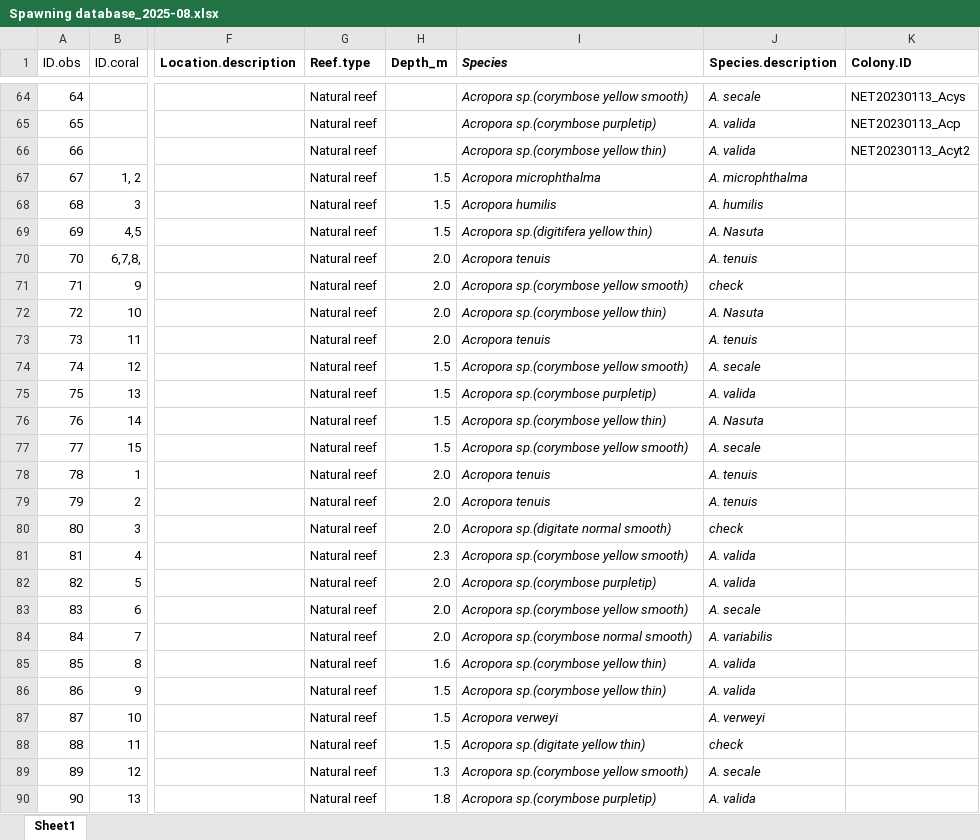
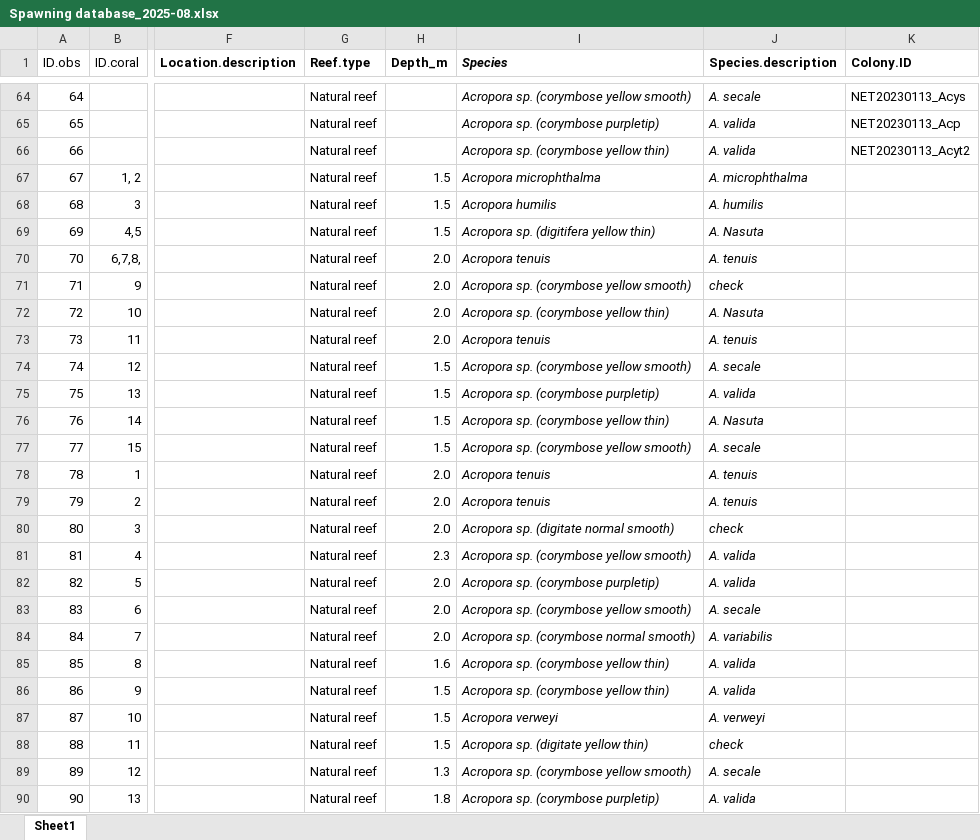
Before and after one commit to ewoutknoester/inferredSpawning, an Excel workbook: Spawning database_2025-08.xlsx, sheet Sheet1, drawn as a sheet; only a part is shown, gaps mark what is left out; values as stored, in another font and other column widths than the file's, no borders; charts and pictures not drawn; the diff covers the shown part only; the diff names each change by its address in the sheet, - before the commit and + after, or states it on an @@ line.

```diff
--- a/Spawning database_2025-08.xlsx (sheet Sheet1)
+++ b/Spawning database_2025-08.xlsx (sheet Sheet1)
-I64 (Species): Acropora sp.(corymbose yellow smooth)
+I64 (Species): Acropora sp. (corymbose yellow smooth)
-I65 (Species): Acropora sp.(corymbose purpletip)
+I65 (Species): Acropora sp. (corymbose purpletip)
-I66 (Species): Acropora sp.(corymbose yellow thin)
+I66 (Species): Acropora sp. (corymbose yellow thin)
-I69 (Species): Acropora sp.(digitifera yellow thin)
+I69 (Species): Acropora sp. (digitifera yellow thin)
-I71 (Species): Acropora sp.(corymbose yellow smooth)
+I71 (Species): Acropora sp. (corymbose yellow smooth)
-I72 (Species): Acropora sp.(corymbose yellow thin)
+I72 (Species): Acropora sp. (corymbose yellow thin)
-I74 (Species): Acropora sp.(corymbose yellow smooth)
+I74 (Species): Acropora sp. (corymbose yellow smooth)
-I75 (Species): Acropora sp.(corymbose purpletip)
+I75 (Species): Acropora sp. (corymbose purpletip)
-I76 (Species): Acropora sp.(corymbose yellow thin)
+I76 (Species): Acropora sp. (corymbose yellow thin)
-I77 (Species): Acropora sp.(corymbose yellow smooth)
+I77 (Species): Acropora sp. (corymbose yellow smooth)
-I80 (Species): Acropora sp.(digitate normal smooth)
+I80 (Species): Acropora sp. (digitate normal smooth)
-I81 (Species): Acropora sp.(corymbose yellow smooth)
+I81 (Species): Acropora sp. (corymbose yellow smooth)
-I82 (Species): Acropora sp.(corymbose purpletip)
+I82 (Species): Acropora sp. (corymbose purpletip)
-I83 (Species): Acropora sp.(corymbose yellow smooth)
+I83 (Species): Acropora sp. (corymbose yellow smooth)
-I84 (Species): Acropora sp.(corymbose normal smooth)
+I84 (Species): Acropora sp. (corymbose normal smooth)
-I85:I86 (Species): Acropora sp.(corymbose yellow thin)
+I85:I86 (Species): Acropora sp. (corymbose yellow thin)
-I88 (Species): Acropora sp.(digitate yellow thin)
+I88 (Species): Acropora sp. (digitate yellow thin)
-I89 (Species): Acropora sp.(corymbose yellow smooth)
+I89 (Species): Acropora sp. (corymbose yellow smooth)
-I90 (Species): Acropora sp.(corymbose purpletip)
+I90 (Species): Acropora sp. (corymbose purpletip)
```
Also changed, not shown: 277 edited cells elsewhere in this sheet, 3 other files.
